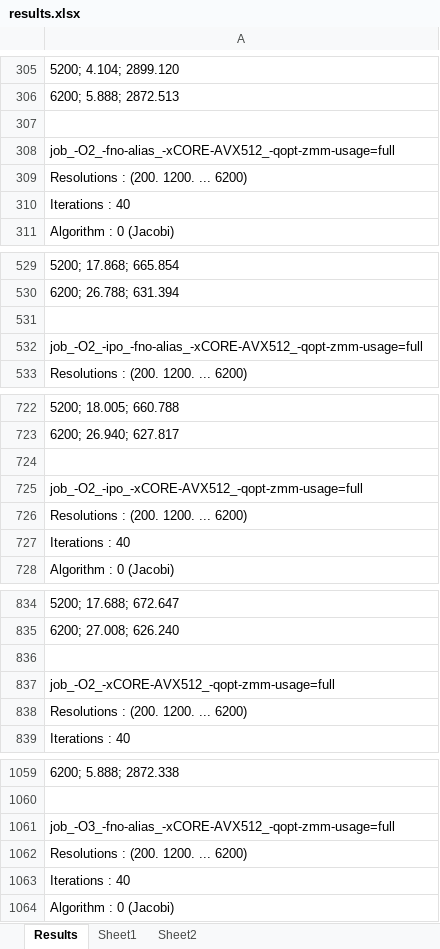
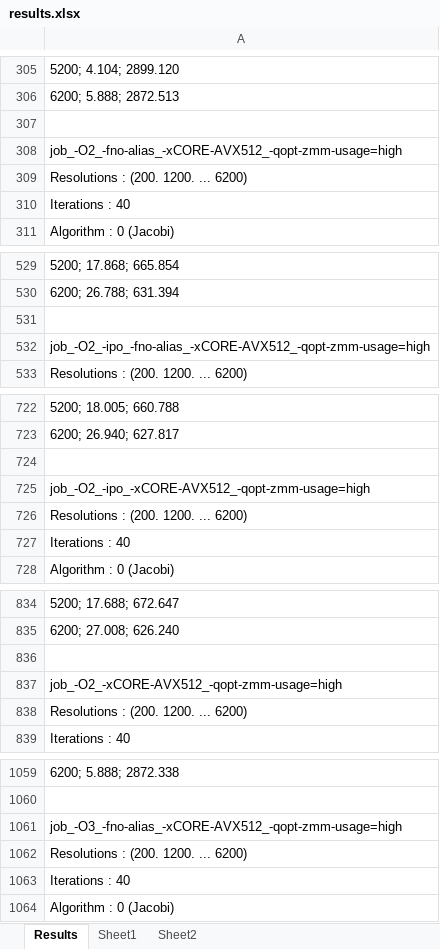
Before and after one commit to evtodorov/PoSC, an Excel workbook: assignment1/heat_base/results_1/results.xlsx, sheet Results, drawn as a sheet; only a part is shown, gaps mark what is left out; values as stored, in another font and other column widths than the file's, no borders; the diff covers the shown part only; the diff names each change by its address in the sheet, - before the commit and + after, or states it on an @@ line.

```diff
--- a/assignment1/heat_base/results_1/results.xlsx (sheet Results)
+++ b/assignment1/heat_base/results_1/results.xlsx (sheet Results)
-A308: job_-O2_-fno-alias_-xCORE-AVX512_-qopt-zmm-usage=full
+A308: job_-O2_-fno-alias_-xCORE-AVX512_-qopt-zmm-usage=high
-A532: job_-O2_-ipo_-fno-alias_-xCORE-AVX512_-qopt-zmm-usage=full
+A532: job_-O2_-ipo_-fno-alias_-xCORE-AVX512_-qopt-zmm-usage=high
-A725: job_-O2_-ipo_-xCORE-AVX512_-qopt-zmm-usage=full
+A725: job_-O2_-ipo_-xCORE-AVX512_-qopt-zmm-usage=high
-A837: job_-O2_-xCORE-AVX512_-qopt-zmm-usage=full
+A837: job_-O2_-xCORE-AVX512_-qopt-zmm-usage=high
-A1061: job_-O3_-fno-alias_-xCORE-AVX512_-qopt-zmm-usage=full
+A1061: job_-O3_-fno-alias_-xCORE-AVX512_-qopt-zmm-usage=high
```
Also changed, not shown: 7 edited cells elsewhere in this sheet, sheet Sheet1, sheet Sheet2.
